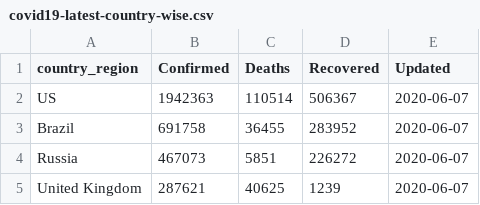
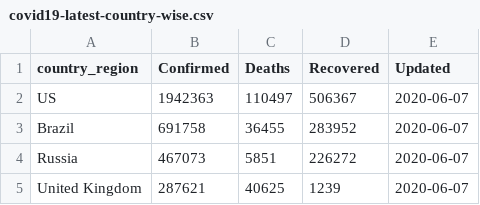
Before and after one commit to bjungbogati/corona_virus_dashboard, a CSV file: data/covid19-latest-country-wise.csv, drawn as a sheet; only a part is shown.

```diff
--- a/data/covid19-latest-country-wise.csv
+++ b/data/covid19-latest-country-wise.csv
@@ -1,3 +1,3 @@
 country_region,Confirmed,Deaths,Recovered,Updated
-US,1942363,110514,506367,2020-06-07
+US,1942363,110497,506367,2020-06-07
 Brazil,691758,36455,283952,2020-06-07
```
Also changed, not shown: data/covid19-latest-case-wise.csv, 4 other files.
